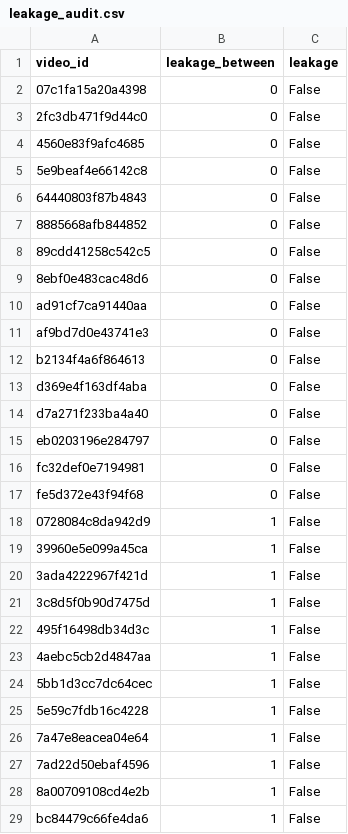
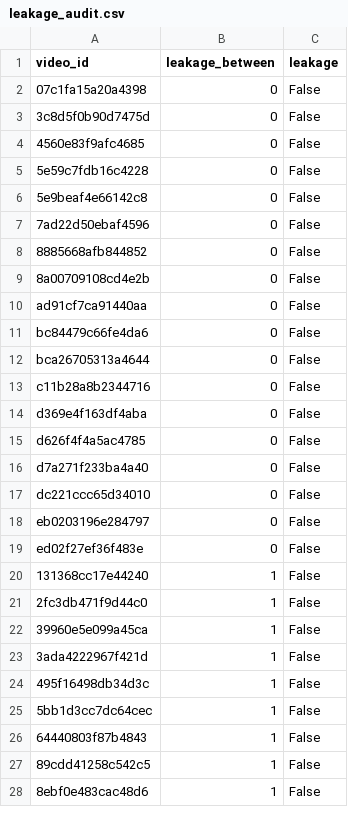
Before and after one commit to Jordixu/AAIB, a CSV file: outputs/preprocessed/leakage_audit.csv, drawn as a sheet; only a part is shown; the diff covers the shown part only.

```diff
--- a/outputs/preprocessed/leakage_audit.csv
+++ b/outputs/preprocessed/leakage_audit.csv
@@ -2,28 +2,27 @@ video_id,leakage_between,leakage
 07c1fa15a20a4398,0,False
-2fc3db471f9d44c0,0,False
+3c8d5f0b90d7475d,0,False
 4560e83f9afc4685,0,False
+5e59c7fdb16c4228,0,False
 5e9beaf4e66142c8,0,False
-64440803f87b4843,0,False
+7ad22d50ebaf4596,0,False
 8885668afb844852,0,False
-89cdd41258c542c5,0,False
-8ebf0e483cac48d6,0,False
+8a00709108cd4e2b,0,False
 ad91cf7ca91440aa,0,False
-af9bd7d0e43741e3,0,False
-b2134f4a6f864613,0,False
+bc84479c66fe4da6,0,False
+bca26705313a4644,0,False
+c11b28a8b2344716,0,False
 d369e4f163df4aba,0,False
+d626f4f4a5ac4785,0,False
 d7a271f233ba4a40,0,False
+dc221ccc65d34010,0,False
 eb0203196e284797,0,False
-fc32def0e7194981,0,False
-fe5d372e43f94f68,0,False
-0728084c8da942d9,1,False
+ed02f27ef36f483e,0,False
+131368cc17e44240,1,False
+2fc3db471f9d44c0,1,False
 39960e5e099a45ca,1,False
 3ada4222967f421d,1,False
-3c8d5f0b90d7475d,1,False
 495f16498db34d3c,1,False
-4aebc5cb2d4847aa,1,False
 5bb1d3cc7dc64cec,1,False
-5e59c7fdb16c4228,1,False
-7a47e8eacea04e64,1,False
-7ad22d50ebaf4596,1,False
-8a00709108cd4e2b,1,False
-bc84479c66fe4da6,1,False
+64440803f87b4843,1,False
+89cdd41258c542c5,1,False
+8ebf0e483cac48d6,1,False
```
Also changed, not shown: 3 added rows, 2 removed rows and 7 edited cells elsewhere in this file, 6 other files.
